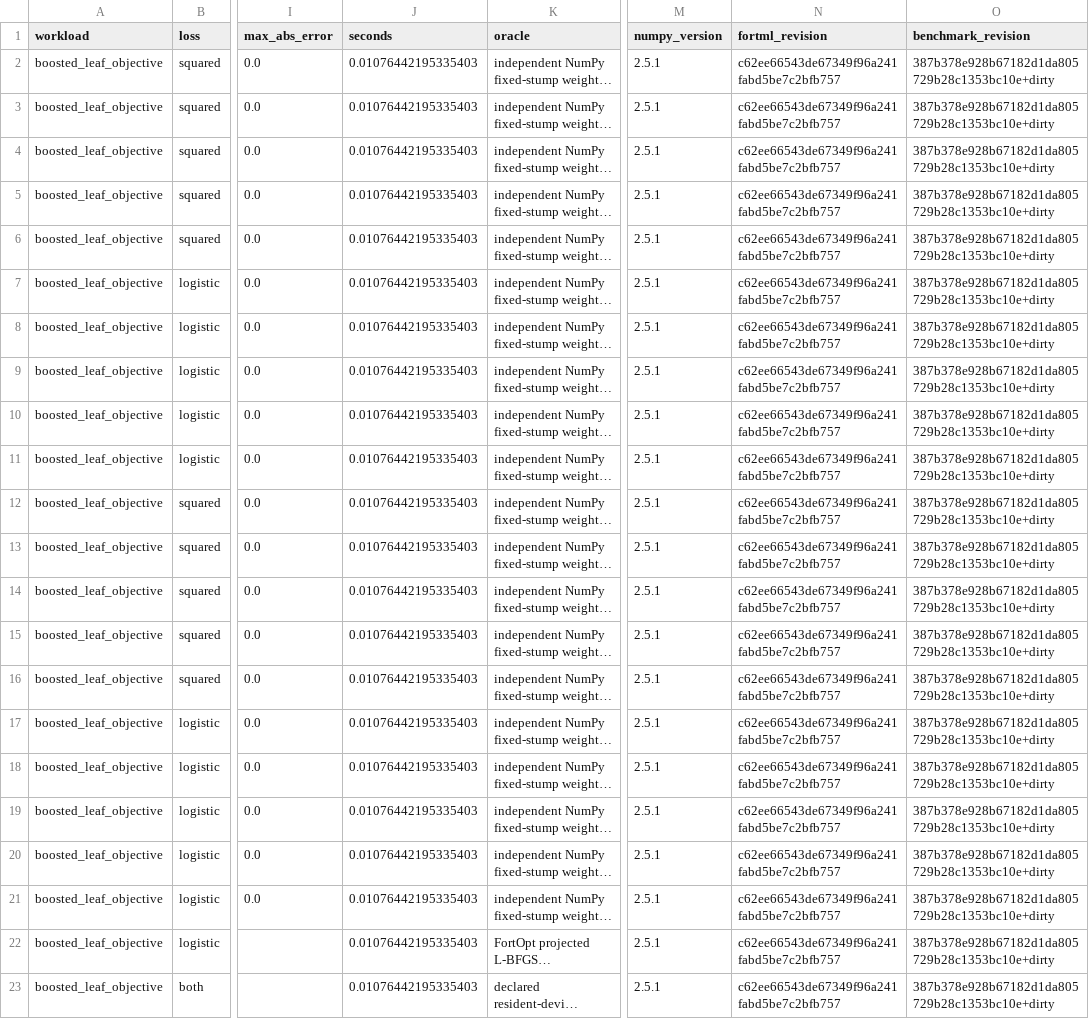
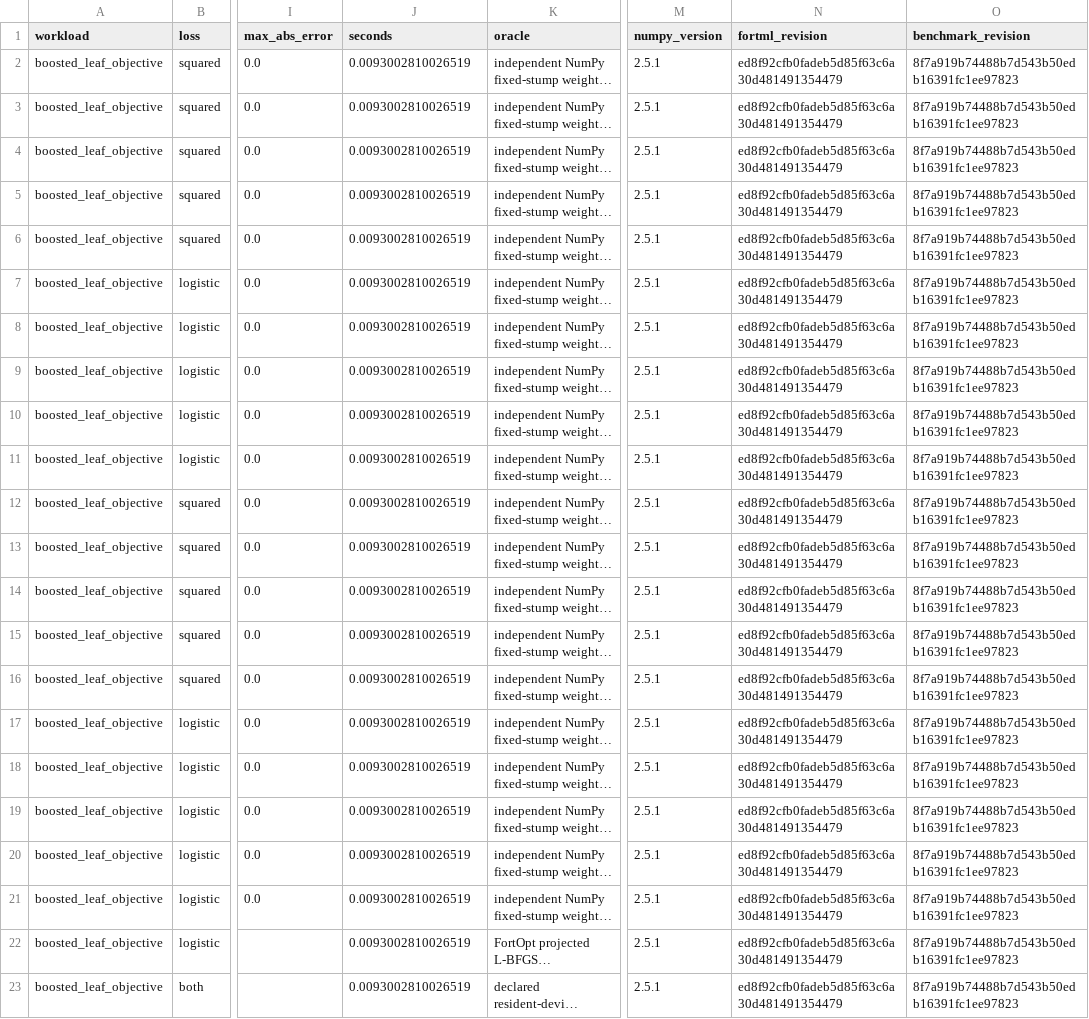
Before and after one commit to lazy-fortran/fortml-bench, a CSV file: results/boosted_leaf_objective.csv, drawn as a sheet; only a part is shown, gaps mark what is left out; long unchanged cells end in …; the diff names each change by its address in the sheet, - before the commit and + after, or states it on an @@ line.

Commit message:
bench: repin boosted leaf provenance

```diff
--- a/results/boosted_leaf_objective.csv
+++ b/results/boosted_leaf_objective.csv
-J2:J23 (seconds): 0.01076442195335403
+J2:J23 (seconds): 0.0093002810026519
-N2:N23 (fortml_revision): c62ee66543de67349f96a241fabd5be7c2bfb757
+N2:N23 (fortml_revision): ed8f92cfb0fadeb5d85f63c6a30d481491354479
-O2:O23 (benchmark_revision): 387b378e928b67182d1da805729b28c1353bc10e+dirty
+O2:O23 (benchmark_revision): 8f7a919b74488b7d543b50edb16391fc1ee97823
```
Also changed, not shown: 1 other file.
